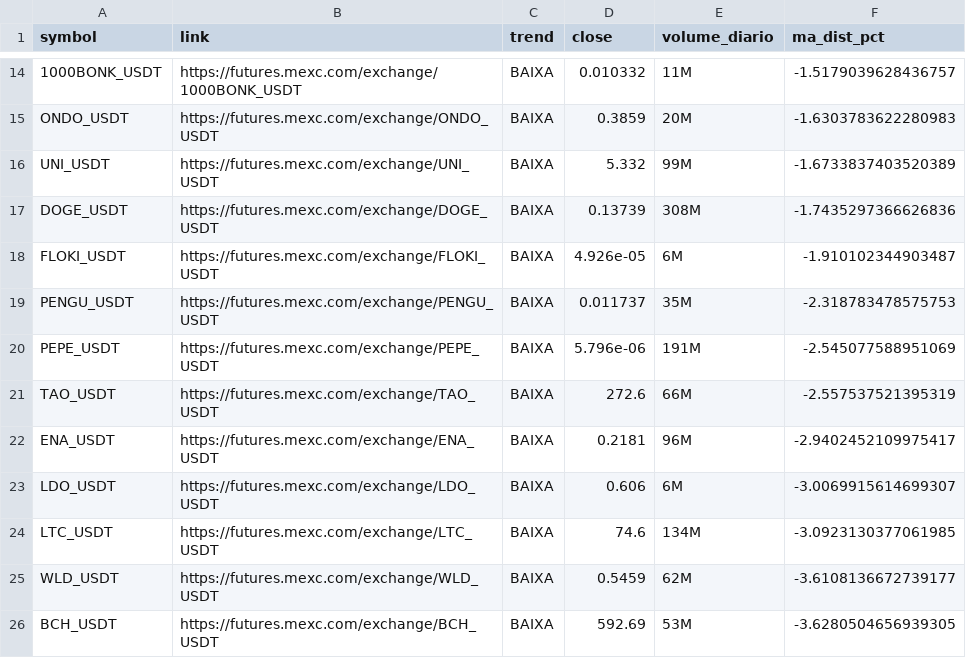
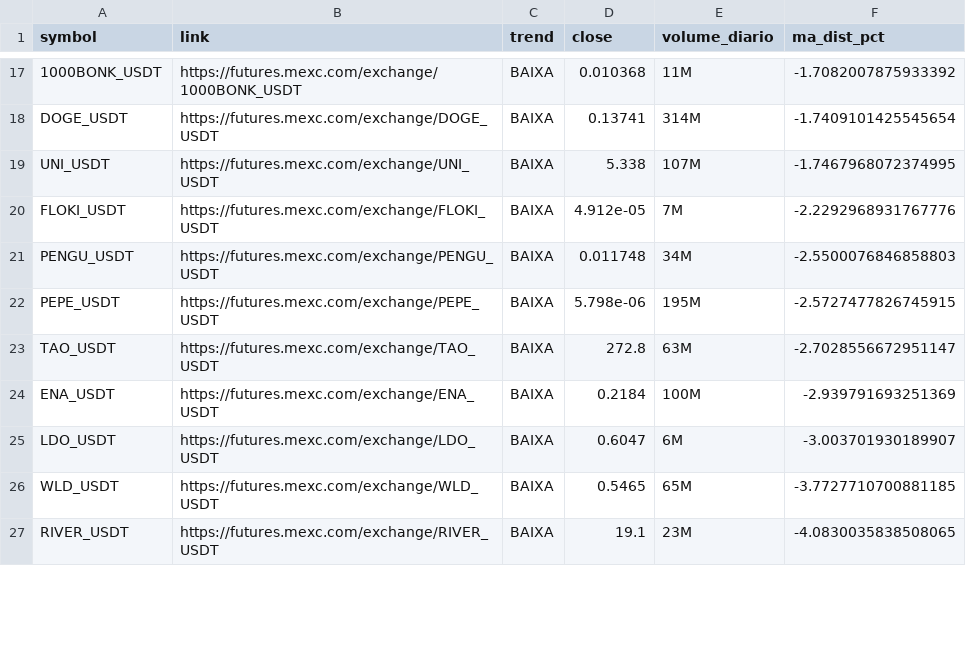
Before and after one commit to gabrielmachadogh/scanner-perps, a CSV file: results/scanner_baixa.csv, drawn as a sheet; only a part is shown, gaps mark what is left out; removed rows and columns are numbered as before the commit, all else as after; the diff covers the shown part only; the diff names each change by its address in the sheet, - before the commit and + after, or states it on an @@ line.

```diff
--- a/results/scanner_baixa.csv
+++ b/results/scanner_baixa.csv
-D17 (close): 0.010332
+D17 (close): 0.010368
-F17 (ma_dist_pct): -1.5179039628436757
+F17 (ma_dist_pct): -1.7082007875933392
-row 15: ONDO_USDT | https://futures.mexc.com/exchange/ONDO_USDT | BAIXA | 0.3859 | 20M | -1.6303783622280983
-row 16: UNI_USDT | https://futures.mexc.com/exchange/UNI_USDT | BAIXA | 5.332 | 99M | -1.6733837403520389
-D18 (close): 0.13739
+D18 (close): 0.13741
-E18 (volume_diario): 308M
+E18 (volume_diario): 314M
-F18 (ma_dist_pct): -1.7435297366626836
+F18 (ma_dist_pct): -1.7409101425545654
+row 19: UNI_USDT | https://futures.mexc.com/exchange/UNI_USDT | BAIXA | 5.338 | 107M | -1.7467968072374995
-D20 (close): 4.926e-05
+D20 (close): 4.912e-05
-E20 (volume_diario): 6M
+E20 (volume_diario): 7M
-F20 (ma_dist_pct): -1.910102344903487
+F20 (ma_dist_pct): -2.2292968931767776
-D21 (close): 0.011737
+D21 (close): 0.011748
-E21 (volume_diario): 35M
+E21 (volume_diario): 34M
-F21 (ma_dist_pct): -2.318783478575753
+F21 (ma_dist_pct): -2.5500076846858803
-D22 (close): 5.796e-06
+D22 (close): 5.798e-06
-E22 (volume_diario): 191M
+E22 (volume_diario): 195M
-F22 (ma_dist_pct): -2.545077588951069
+F22 (ma_dist_pct): -2.5727477826745915
-D23 (close): 272.6
+D23 (close): 272.8
-E23 (volume_diario): 66M
+E23 (volume_diario): 63M
-F23 (ma_dist_pct): -2.557537521395319
+F23 (ma_dist_pct): -2.7028556672951147
-D24 (close): 0.2181
+D24 (close): 0.2184
-E24 (volume_diario): 96M
+E24 (volume_diario): 100M
-F24 (ma_dist_pct): -2.9402452109975417
+F24 (ma_dist_pct): -2.939791693251369
-D25 (close): 0.606
+D25 (close): 0.6047
-F25 (ma_dist_pct): -3.0069915614699307
+F25 (ma_dist_pct): -3.003701930189907
-row 24: LTC_USDT | https://futures.mexc.com/exchange/LTC_USDT | BAIXA | 74.6 | 134M | -3.0923130377061985
-D26 (close): 0.5459
+D26 (close): 0.5465
-E26 (volume_diario): 62M
+E26 (volume_diario): 65M
-F26 (ma_dist_pct): -3.6108136672739177
+F26 (ma_dist_pct): -3.7727710700881185
-row 26: BCH_USDT | https://futures.mexc.com/exchange/BCH_USDT | BAIXA | 592.69 | 53M | -3.6280504656939305
+row 27: RIVER_USDT | https://futures.mexc.com/exchange/RIVER_USDT | BAIXA | 19.1 | 23M | -4.0830035838508065
```
Also changed, not shown: 8 added rows, 4 removed rows and 35 edited cells elsewhere in this file, results/scanner_alta.csv, results/scanner_resultado_completo.csv, 3 other files.
